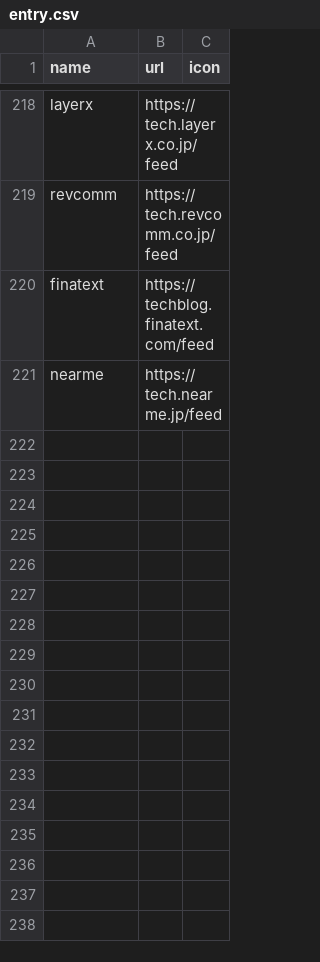
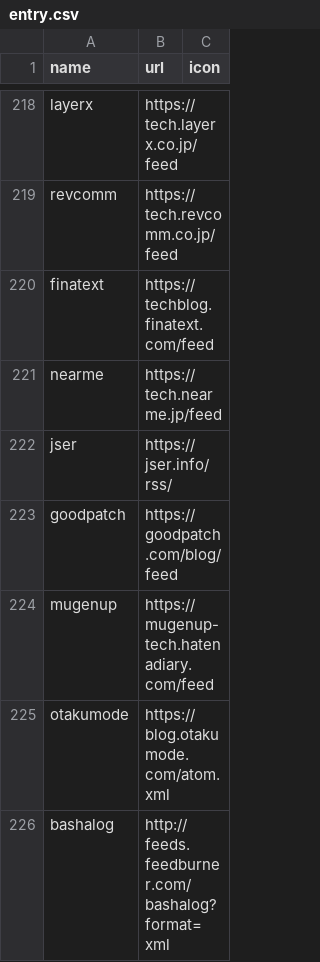
Before and after one commit to tubone24/tech_blog_spider, a CSV file: entry.csv, drawn as a sheet; only a part is shown, gaps mark what is left out; the diff names each change by its address in the sheet, - before the commit and + after, or states it on an @@ line.

Commit message:
Update entry.csv

```diff
--- a/entry.csv
+++ b/entry.csv
+row 222: jser | https://jser.info/rss/
+row 223: goodpatch | https://goodpatch.com/blog/feed
+row 224: mugenup | https://mugenup-tech.hatenadiary.com/feed
+row 225: otakumode | https://blog.otakumode.com/atom.xml
+row 226: bashalog | http://feeds.feedburner.com/bashalog?format=xml
```
